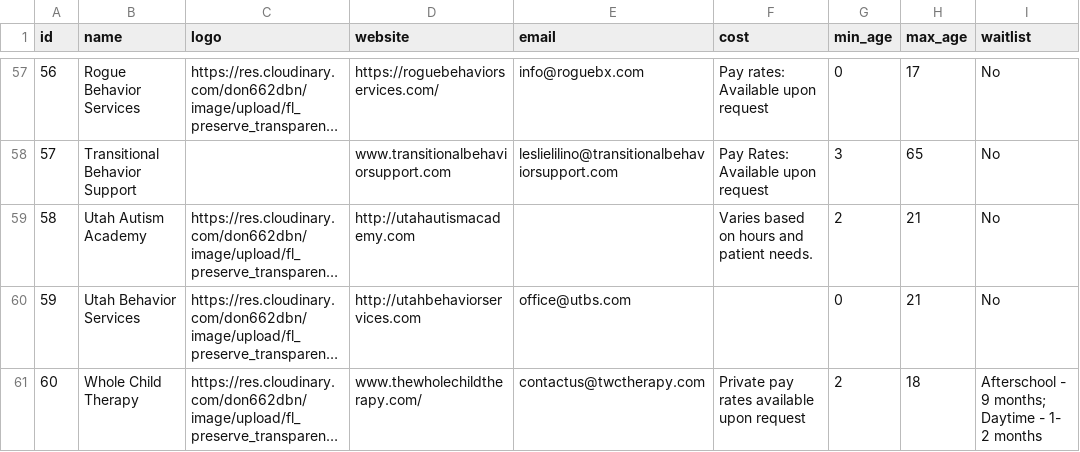
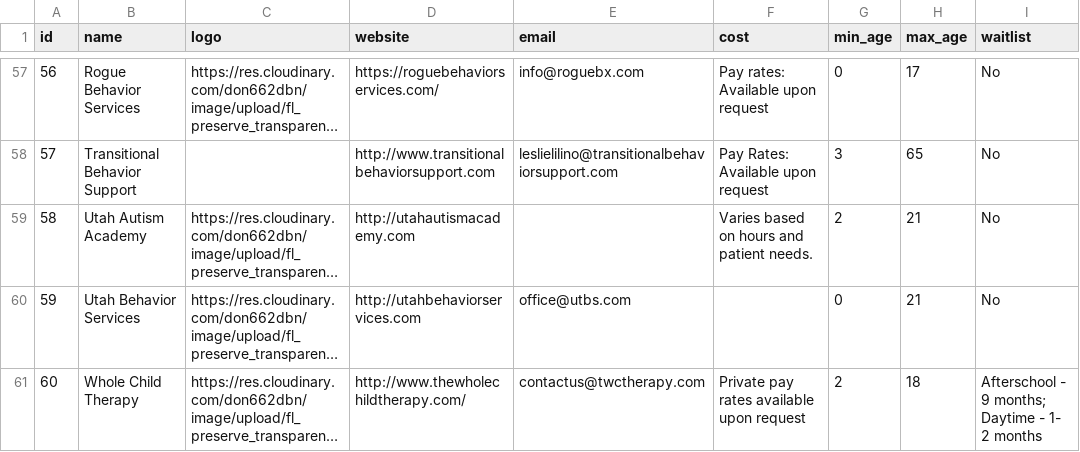
Before and after one commit to utah-aba-finder/utah-aba-finder-api, a CSV file: db/data/providers.csv, drawn as a sheet; only a part is shown, gaps mark what is left out; long unchanged cells end in …; the diff covers the shown part only; the diff names each change by its address in the sheet, - before the commit and + after, or states it on an @@ line.

Commit message:
add http://www. to sites

```diff
--- a/db/data/providers.csv
+++ b/db/data/providers.csv
-D58 (website): www.transitionalbehaviorsupport.com
+D58 (website): http://www.transitionalbehaviorsupport.com
-D61 (website): www.thewholechildtherapy.com/
+D61 (website): http://www.thewholechildtherapy.com/
```
Also changed, not shown: 31 edited cells elsewhere in this file.
